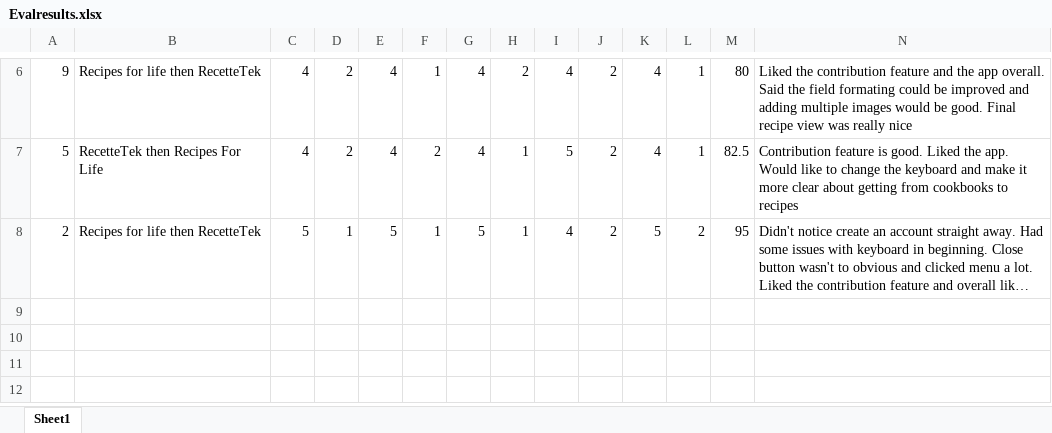
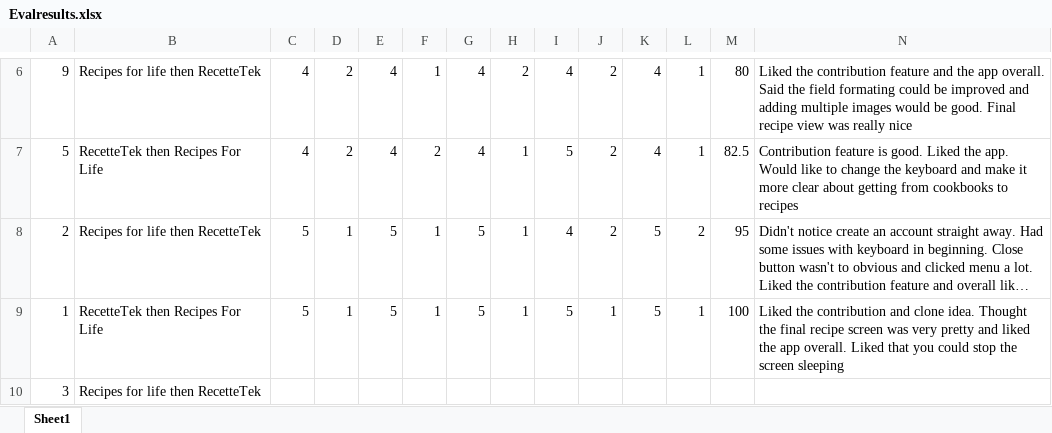
Before and after one commit to karivmcmahon/RecipesForLife, an Excel workbook: Studies/Evaluation/Evalresults.xlsx, sheet Sheet1, drawn as a sheet; only a part is shown, gaps mark what is left out; long unchanged cells end in …; values as stored, in another font and other column widths than the file's, no borders; rows hold the shown columns only; the diff names each change by its address in the sheet, - before the commit and + after, or states it on an @@ line.

Commit message:
Eval results

```diff
--- a/Studies/Evaluation/Evalresults.xlsx (sheet Sheet1)
+++ b/Studies/Evaluation/Evalresults.xlsx (sheet Sheet1)
+row 9: 1 | RecetteTek then Recipes For Life | 5 | 1 | 5 | 1 | 5 | 1 | 5 | 1 | 5 | 1 | 100 | Liked the contribution and clone idea. Thought the final recipe screen was very pretty and liked the app overall. Liked that you could stop the screen sleeping
+row 10: 3 | Recipes for life then RecetteTek
```
